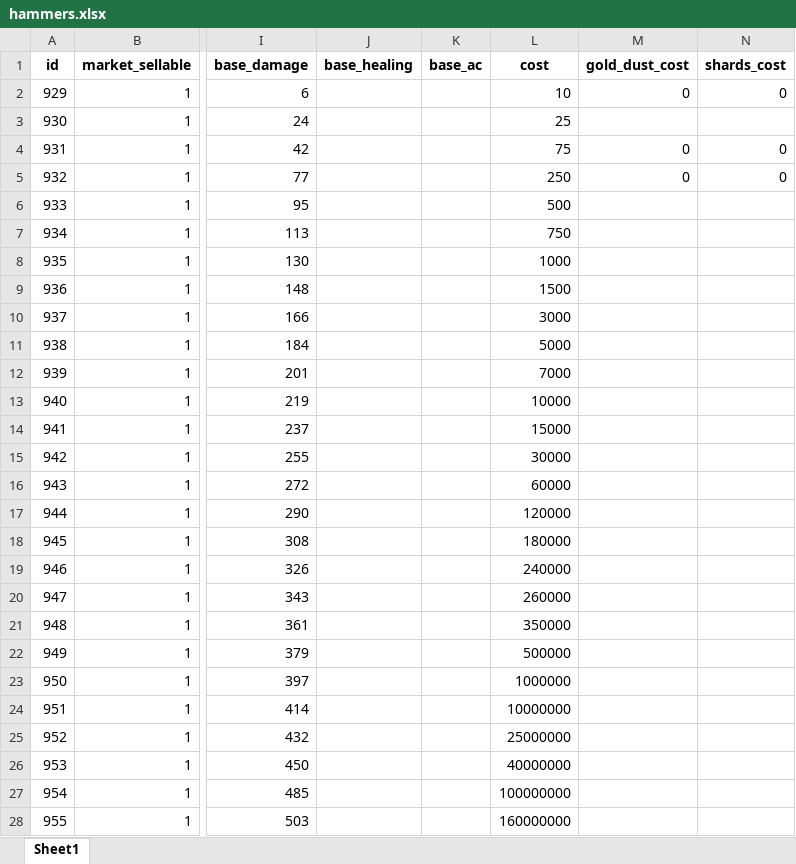
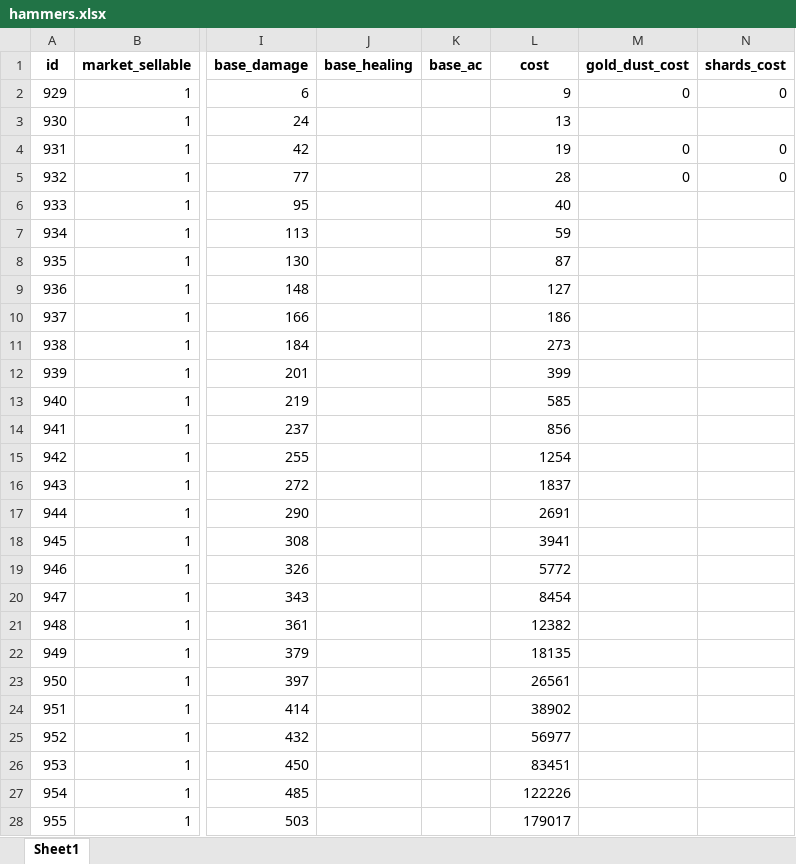
Before and after one commit to AdamKyle/flare, an Excel workbook: resources/data-imports/Weapons/hammers.xlsx, sheet Sheet1, drawn as a sheet; only a part is shown, gaps mark what is left out; values as stored, in another font and other column widths than the file's, no borders; the diff covers the shown part only; the diff names each change by its address in the sheet, - before the commit and + after, or states it on an @@ line.

Commit message:
Cleanedup weapons/armour and added a new command to clean up invalid weapons.

```diff
--- a/resources/data-imports/Weapons/hammers.xlsx (sheet Sheet1)
+++ b/resources/data-imports/Weapons/hammers.xlsx (sheet Sheet1)
-L2 (cost): 10
+L2 (cost): 9
-L3 (cost): 25
+L3 (cost): 13
-L4 (cost): 75
+L4 (cost): 19
-L5 (cost): 250
+L5 (cost): 28
-L6 (cost): 500
+L6 (cost): 40
-L7 (cost): 750
+L7 (cost): 59
-L8 (cost): 1000
+L8 (cost): 87
-L9 (cost): 1500
+L9 (cost): 127
-L10 (cost): 3000
+L10 (cost): 186
-L11 (cost): 5000
+L11 (cost): 273
-L12 (cost): 7000
+L12 (cost): 399
-L13 (cost): 10000
+L13 (cost): 585
-L14 (cost): 15000
+L14 (cost): 856
-L15 (cost): 30000
+L15 (cost): 1254
-L16 (cost): 60000
+L16 (cost): 1837
-L17 (cost): 120000
+L17 (cost): 2691
-L18 (cost): 180000
+L18 (cost): 3941
-L19 (cost): 240000
+L19 (cost): 5772
-L20 (cost): 260000
+L20 (cost): 8454
-L21 (cost): 350000
+L21 (cost): 12382
-L22 (cost): 500000
+L22 (cost): 18135
-L23 (cost): 1000000
+L23 (cost): 26561
-L24 (cost): 10000000
+L24 (cost): 38902
-L25 (cost): 25000000
+L25 (cost): 56977
-L26 (cost): 40000000
+L26 (cost): 83451
-L27 (cost): 100000000
+L27 (cost): 122226
-L28 (cost): 160000000
+L28 (cost): 179017
```
Also changed, not shown: 32 edited cells elsewhere in this sheet, resources/data-imports/Weapons/bows.xlsx, resources/data-imports/Weapons/daggers.xlsx, 41 other files.
